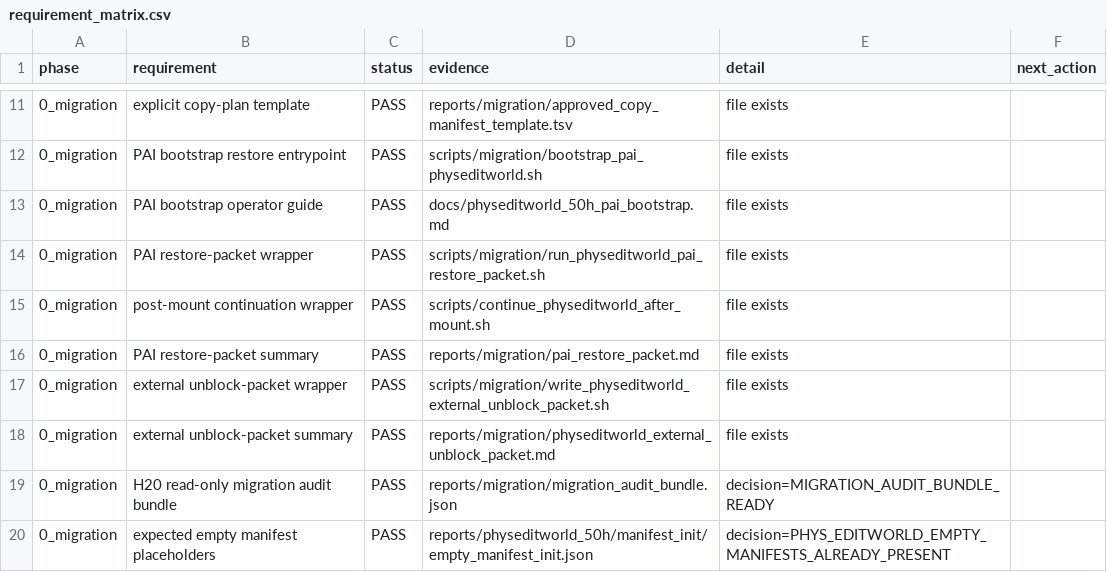
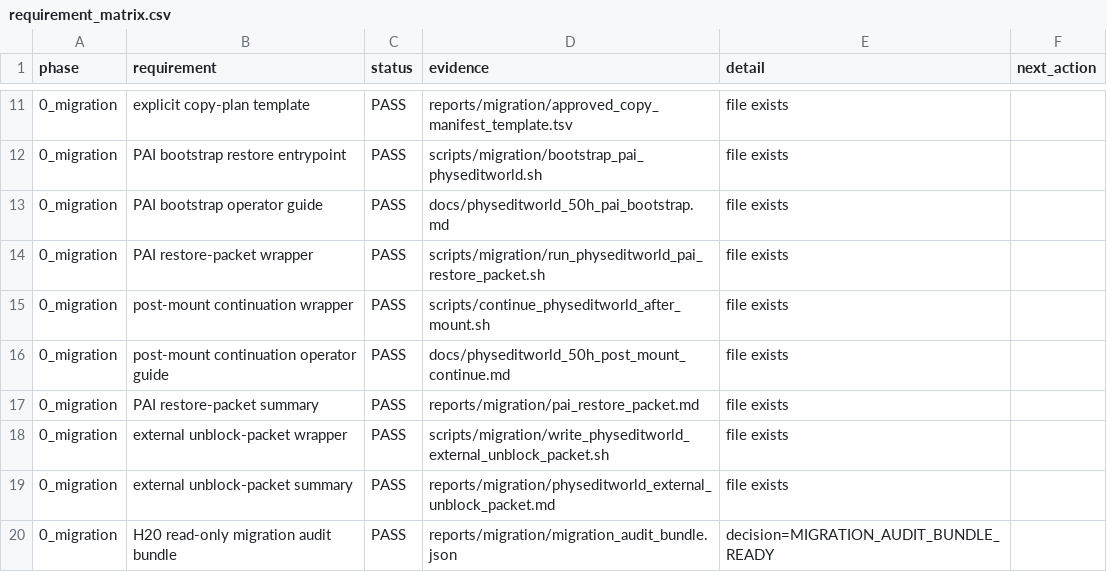
Before and after one commit to jh5117-debug/worldworld-phy, a CSV file: reports/physeditworld_50h/requirement_matrix.csv, drawn as a sheet; only a part is shown, gaps mark what is left out; the shorter side is filled out with more unchanged rows.

```diff
--- a/reports/physeditworld_50h/requirement_matrix.csv
+++ b/reports/physeditworld_50h/requirement_matrix.csv
@@ -15,2 +15,3 @@ phase,requirement,status,evidence,detail,next_action
 0_migration,post-mount continuation wrapper,PASS,scripts/continue_physeditworld_after_mount.sh,file exists,
+0_migration,post-mount continuation operator guide,PASS,docs/physeditworld_50h_post_mount_continue.md,file exists,
 0_migration,PAI restore-packet summary,PASS,reports/migration/pai_restore_packet.md,file exists,
```
Also changed, not shown: reports/physeditworld_50h/completion_audit/physeditworld_completion_matrix.csv, 8 other files.
